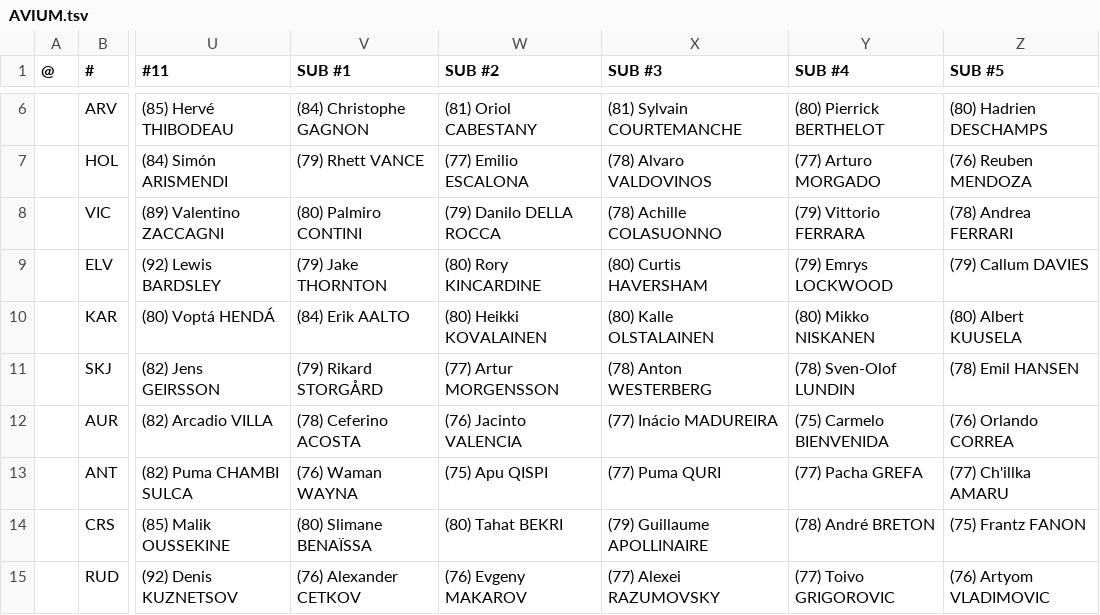
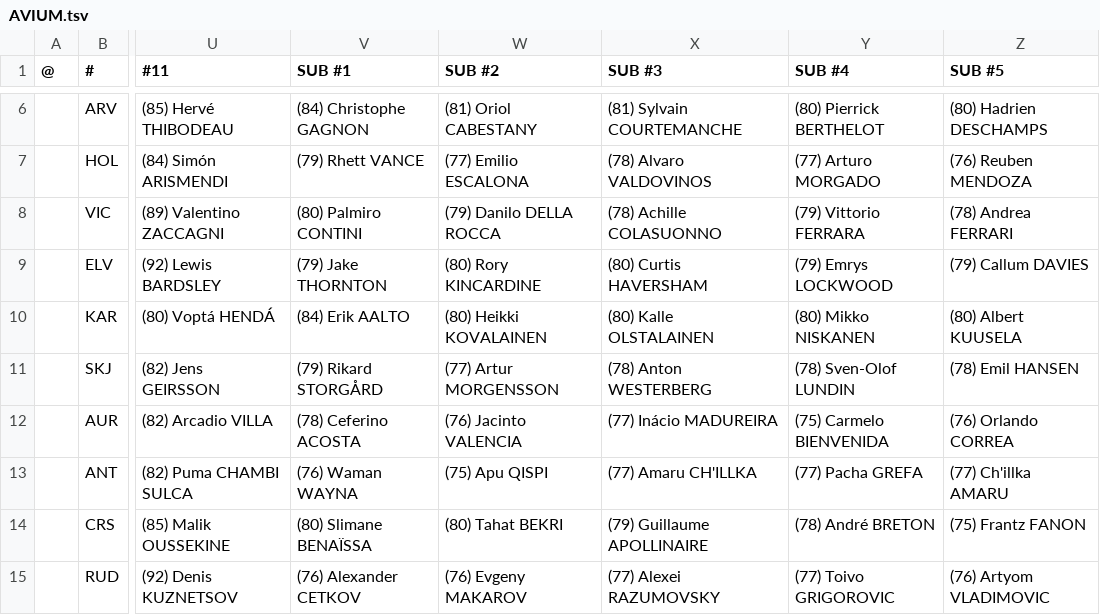
Before and after one commit to auroruse/avium-football-engine, a TSV file: src/presets/AVIUM.tsv, drawn as a sheet; only a part is shown, gaps mark what is left out; the diff names each change by its address in the sheet, - before the commit and + after, or states it on an @@ line.

```diff
--- a/src/presets/AVIUM.tsv
+++ b/src/presets/AVIUM.tsv
-X13 (SUB #3): (77) Puma QURI
+X13 (SUB #3): (77) Amaru CH'ILLKA
```
Also changed, not shown: 2 other files.
